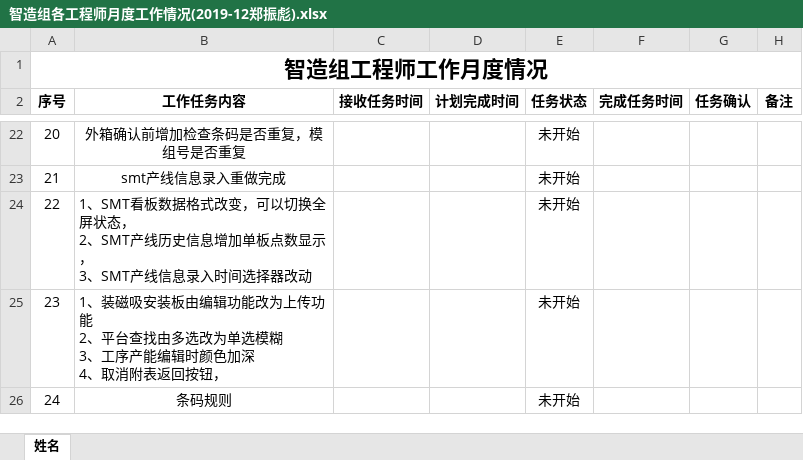
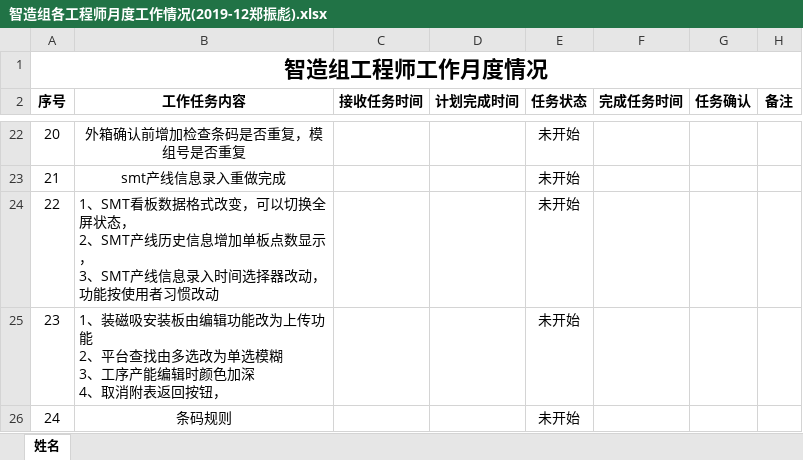
Before and after one commit to minibill11/DongLiBoy, an Excel workbook: 细节优化-190520不再更新/工作清单/智造组各工程师月度工作情况(2019-12郑振彪).xlsx, sheet 姓名, drawn as a sheet; only a part is shown, gaps mark what is left out; values as stored, in another font and other column widths than the file's, no borders; conditional formats not drawn; the diff names each change by its address in the sheet, - before the commit and + after, or states it on an @@ line.

```diff
--- a/细节优化-190520不再更新/工作清单/智造组各工程师月度工作情况(2019-12郑振彪).xlsx (sheet 姓名)
+++ b/细节优化-190520不再更新/工作清单/智造组各工程师月度工作情况(2019-12郑振彪).xlsx (sheet 姓名)
-B24 (工作任务内容): …择器改动
+B24 (工作任务内容): …择器改动，功能按使用者习惯改动
```
Also changed, not shown: 1 other file.
